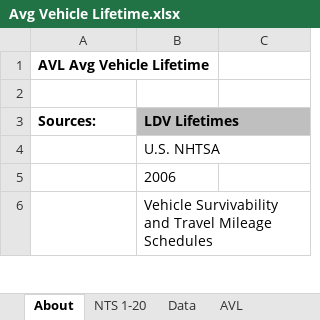
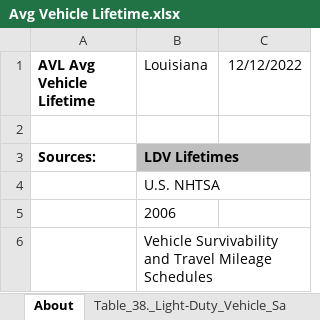
Before and after one commit to EnergyInnovation/eps-louisiana, an Excel workbook: InputData/trans/AVL/Avg Vehicle Lifetime.xlsx, sheet About, drawn as a sheet; only a part is shown; values as stored, in another font and other column widths than the file's, no borders; the diff names each change by its address in the sheet, - before the commit and + after, or states it on an @@ line.

```diff
--- a/InputData/trans/AVL/Avg Vehicle Lifetime.xlsx (sheet About)
+++ b/InputData/trans/AVL/Avg Vehicle Lifetime.xlsx (sheet About)
+sheet tab: Table_38._Light-Duty_Vehicle_Sa
-B1: (empty)
+B1: Louisiana
-C1: (empty)
+C1: 12/12/2022
```
Also changed, not shown: sheet Calculations, sheet AVL, other sheet tabs, formulas that keep their value, InputData/trans/SoCDTtiNTY/Share of Cargo Dist Transported that is New This Year.xlsx, InputData/trans/TTS/Transportation Technology Shareweights.xlsx, 6 other files.
